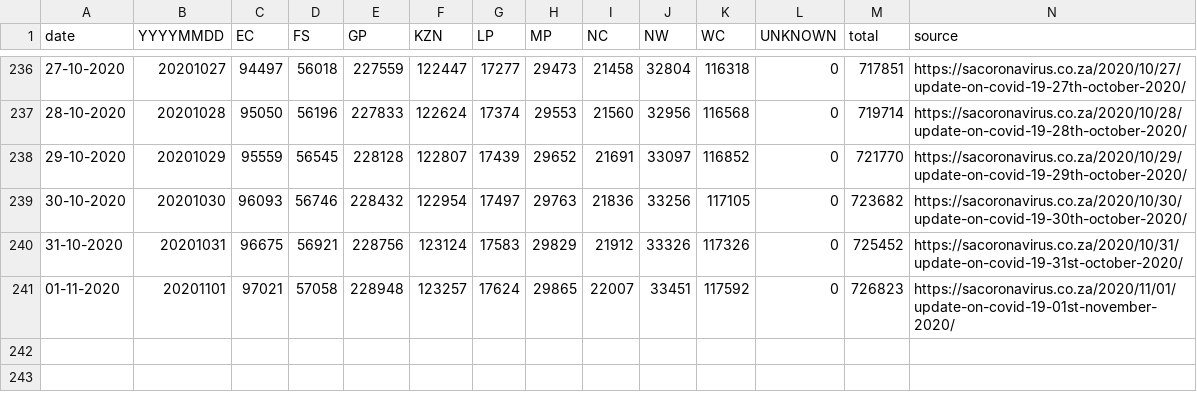
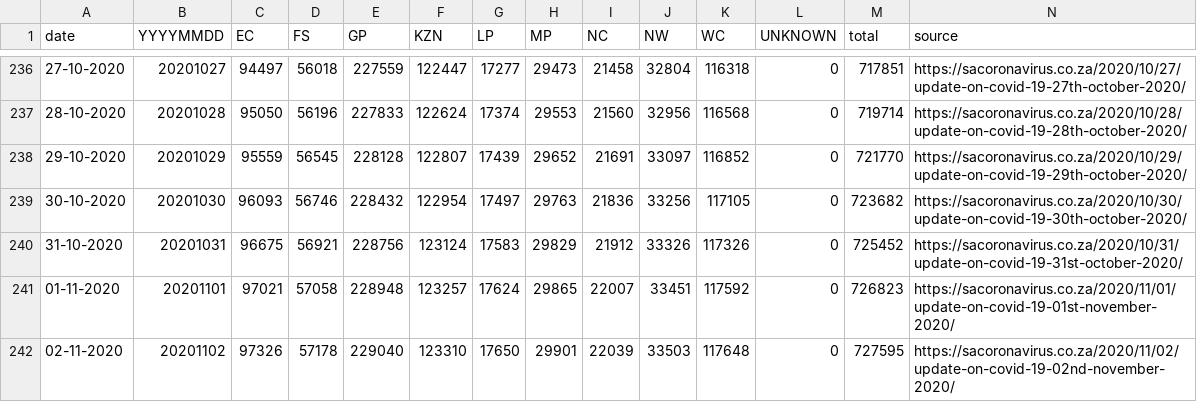
Before and after one commit to dsfsi/covid19za, a CSV file: data/covid19za_provincial_cumulative_timeline_confirmed.csv, drawn as a sheet; only a part is shown, gaps mark what is left out.

Commit message:
Update cumulative provincial data 2020-11-02

```diff
--- a/data/covid19za_provincial_cumulative_timeline_confirmed.csv
+++ b/data/covid19za_provincial_cumulative_timeline_confirmed.csv
@@ -241 +241,2 @@ date,YYYYMMDD,EC,FS,GP,KZN,LP,MP,NC,NW,WC,UNKNOWN,total,source
 01-11-2020,20201101,97021,57058,228948,123257,17624,29865,22007,33451,117592,0,726823,https://sacoronavirus.co.za/2020/11/01/update-on-covid-19-01st-november-2020/
+02-11-2020,20201102,97326,57178,229040,123310,17650,29901,22039,33503,117648,0,727595,https://sacoronavirus.co.za/2020/11/02/update-on-covid-19-02nd-november-2020/
```
Also changed, not shown: data/covid19za_provincial_cumulative_timeline_deaths.csv, data/covid19za_provincial_cumulative_timeline_recoveries.csv.
